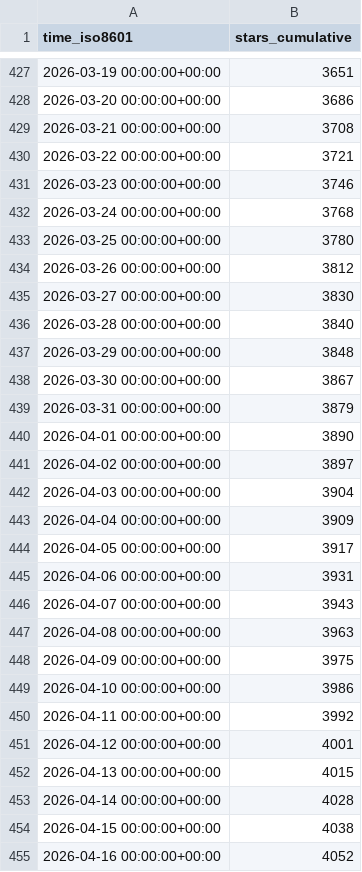
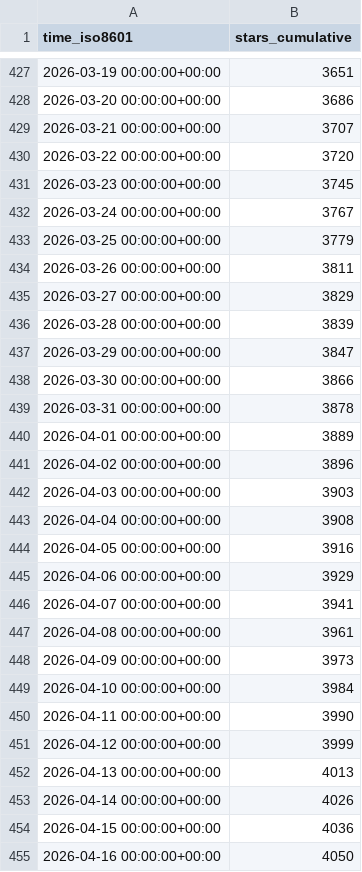
Before and after one commit to lnennnn/PPTAgent_data, a CSV file: icip-cas/PPTAgent/ghrs-data/stargazers.csv, drawn as a sheet; only a part is shown, gaps mark what is left out; the diff covers the shown part only.

```diff
--- a/icip-cas/PPTAgent/ghrs-data/stargazers.csv
+++ b/icip-cas/PPTAgent/ghrs-data/stargazers.csv
@@ -428,28 +428,28 @@ time_iso8601,stars_cumulative
 2026-03-20 00:00:00+00:00,3686
-2026-03-21 00:00:00+00:00,3708
-2026-03-22 00:00:00+00:00,3721
-2026-03-23 00:00:00+00:00,3746
-2026-03-24 00:00:00+00:00,3768
-2026-03-25 00:00:00+00:00,3780
-2026-03-26 00:00:00+00:00,3812
-2026-03-27 00:00:00+00:00,3830
-2026-03-28 00:00:00+00:00,3840
-2026-03-29 00:00:00+00:00,3848
-2026-03-30 00:00:00+00:00,3867
-2026-03-31 00:00:00+00:00,3879
-2026-04-01 00:00:00+00:00,3890
-2026-04-02 00:00:00+00:00,3897
-2026-04-03 00:00:00+00:00,3904
-2026-04-04 00:00:00+00:00,3909
-2026-04-05 00:00:00+00:00,3917
-2026-04-06 00:00:00+00:00,3931
-2026-04-07 00:00:00+00:00,3943
-2026-04-08 00:00:00+00:00,3963
-2026-04-09 00:00:00+00:00,3975
-2026-04-10 00:00:00+00:00,3986
-2026-04-11 00:00:00+00:00,3992
-2026-04-12 00:00:00+00:00,4001
-2026-04-13 00:00:00+00:00,4015
-2026-04-14 00:00:00+00:00,4028
-2026-04-15 00:00:00+00:00,4038
-2026-04-16 00:00:00+00:00,4052
+2026-03-21 00:00:00+00:00,3707
+2026-03-22 00:00:00+00:00,3720
+2026-03-23 00:00:00+00:00,3745
+2026-03-24 00:00:00+00:00,3767
+2026-03-25 00:00:00+00:00,3779
+2026-03-26 00:00:00+00:00,3811
+2026-03-27 00:00:00+00:00,3829
+2026-03-28 00:00:00+00:00,3839
+2026-03-29 00:00:00+00:00,3847
+2026-03-30 00:00:00+00:00,3866
+2026-03-31 00:00:00+00:00,3878
+2026-04-01 00:00:00+00:00,3889
+2026-04-02 00:00:00+00:00,3896
+2026-04-03 00:00:00+00:00,3903
+2026-04-04 00:00:00+00:00,3908
+2026-04-05 00:00:00+00:00,3916
+2026-04-06 00:00:00+00:00,3929
+2026-04-07 00:00:00+00:00,3941
+2026-04-08 00:00:00+00:00,3961
+2026-04-09 00:00:00+00:00,3973
+2026-04-10 00:00:00+00:00,3984
+2026-04-11 00:00:00+00:00,3990
+2026-04-12 00:00:00+00:00,3999
+2026-04-13 00:00:00+00:00,4013
+2026-04-14 00:00:00+00:00,4026
+2026-04-15 00:00:00+00:00,4036
+2026-04-16 00:00:00+00:00,4050
```
Also changed, not shown: 1 added row and 31 edited cells elsewhere in this file.
